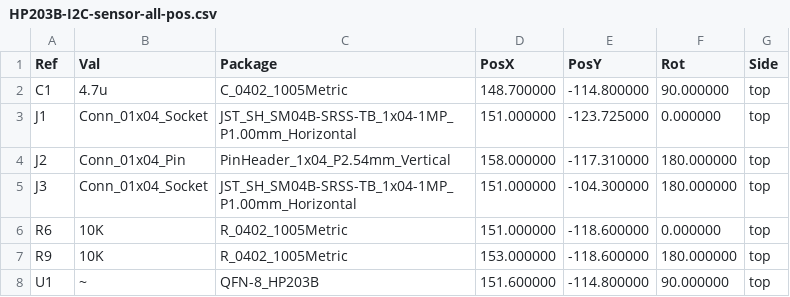
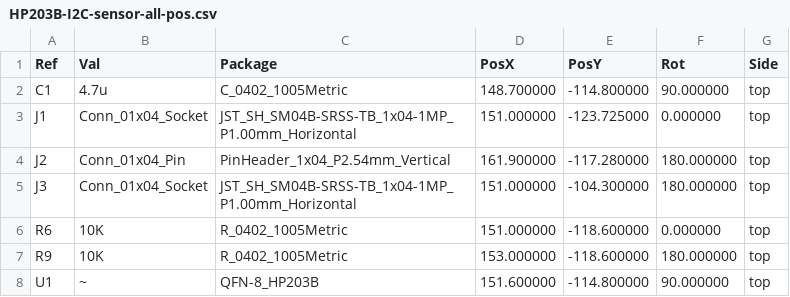
Before and after one commit to riscfruit/HP203B-I2C-Sensor, a CSV file: pcb/centroid/HP203B-I2C-sensor-all-pos.csv, drawn as a sheet.

```diff
--- a/pcb/centroid/HP203B-I2C-sensor-all-pos.csv
+++ b/pcb/centroid/HP203B-I2C-sensor-all-pos.csv
@@ -3,3 +3,3 @@ Ref,Val,Package,PosX,PosY,Rot,Side
 "J1","Conn_01x04_Socket","JST_SH_SM04B-SRSS-TB_1x04-1MP_P1.00mm_Horizontal",151.000000,-123.725000,0.000000,top
-"J2","Conn_01x04_Pin","PinHeader_1x04_P2.54mm_Vertical",158.000000,-117.310000,180.000000,top
+"J2","Conn_01x04_Pin","PinHeader_1x04_P2.54mm_Vertical",161.900000,-117.280000,180.000000,top
 "J3","Conn_01x04_Socket","JST_SH_SM04B-SRSS-TB_1x04-1MP_P1.00mm_Horizontal",151.000000,-104.300000,180.000000,top
```
Also changed, not shown: 36 other files.
